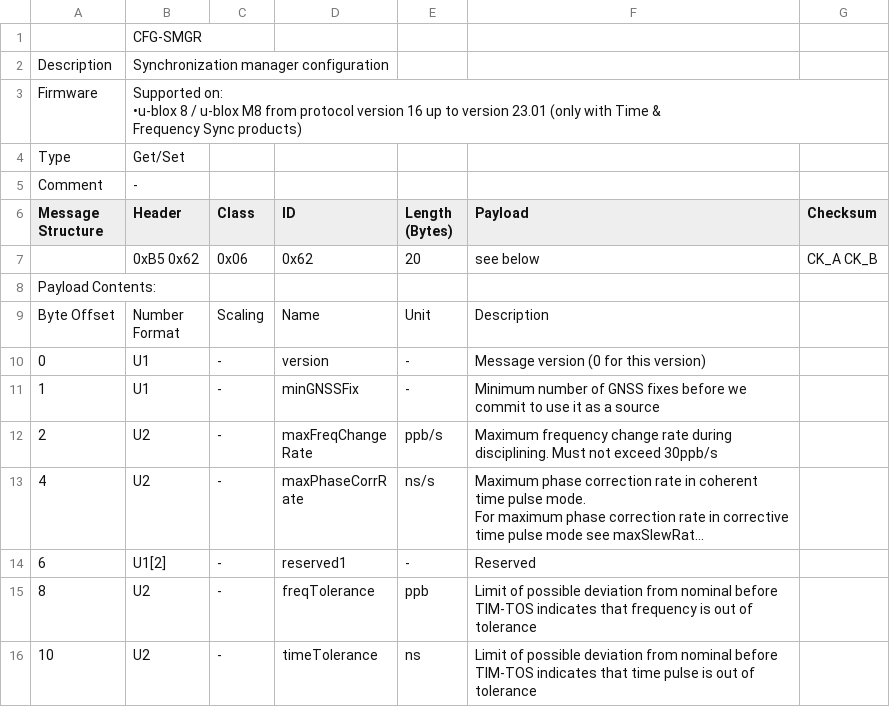
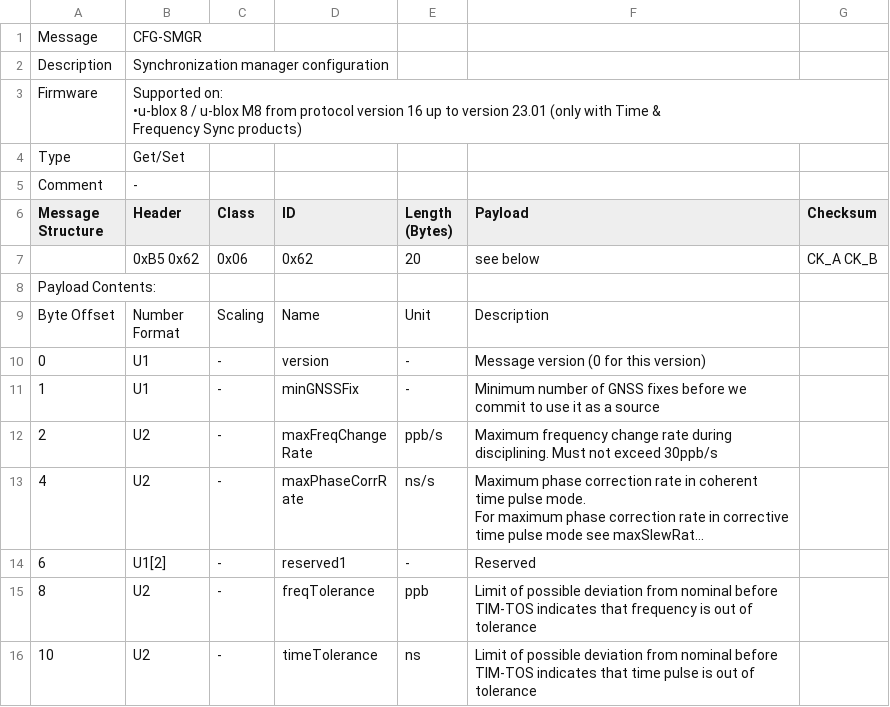
Before and after one commit to bugobliterator/ubx_tabula_parser, a CSV file: ubx_csv_tables/tabula-u-blox8-M8_ReceiverDescrProtSpec_(UBX-13003221)_Public-94.csv, drawn as a sheet; long unchanged cells end in ….

```diff
--- a/ubx_csv_tables/tabula-u-blox8-M8_ReceiverDescrProtSpec_(UBX-13003221)_Public-94.csv
+++ b/ubx_csv_tables/tabula-u-blox8-M8_ReceiverDescrProtSpec_(UBX-13003221)_Public-94.csv
@@ -1,2 +1,2 @@
-"",CFG-SMGR,,,,,
+Message,CFG-SMGR,,,,,
 Description,Synchronization manager configuration,,,,,
```
Also changed, not shown: 1 other file.
